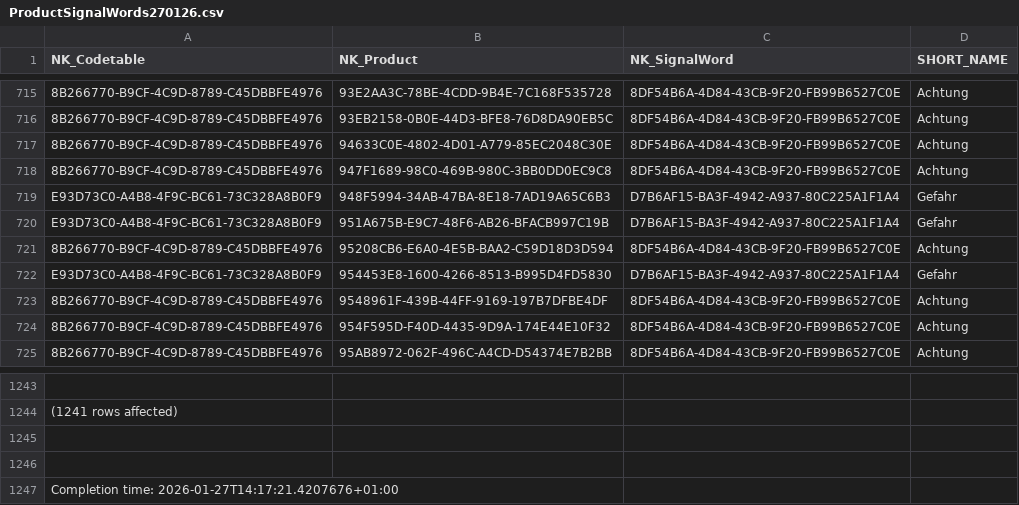
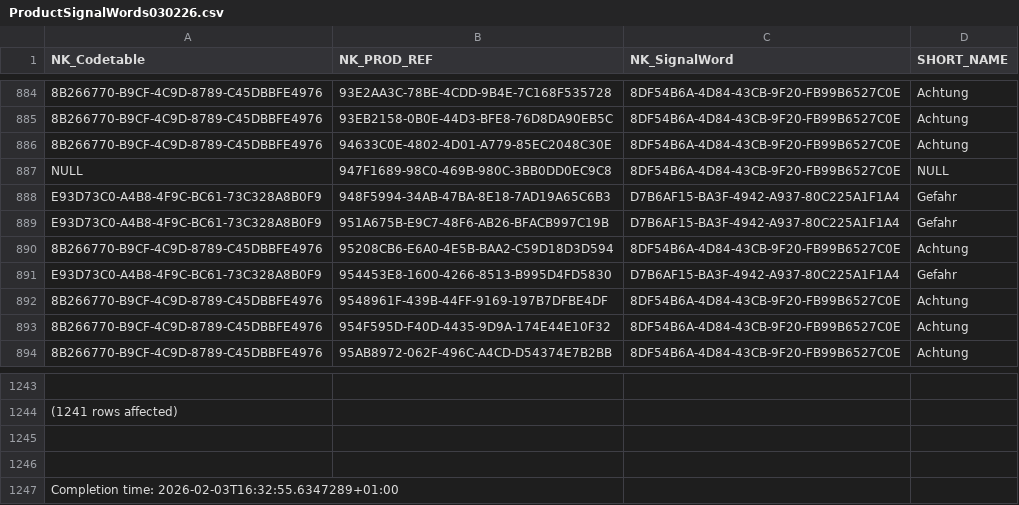
Before and after one commit to BLV-OSAV-USAV/PSMV-RDF, a CSV file: data/raw/ProductSignalWords030226.csv (was data/raw/ProductSignalWords270126.csv), drawn as a sheet; only a part is shown, gaps mark what is left out; addresses are those after the commit; the diff covers the shown part only; the diff names each change by its address in the sheet, - before the commit and + after, or states it on an @@ line.

```diff
--- a/data/raw/ProductSignalWords270126.csv
+++ b/data/raw/ProductSignalWords030226.csv
-B1: NK_Product
+B1: NK_PROD_REF
-A887 (NK_Codetable): 8B266770-B9CF-4C9D-8789-C45DBBFE4976
+A887 (NK_Codetable): NULL
-D887 (SHORT_NAME): Achtung
+D887 (SHORT_NAME): NULL
-A1247 (NK_Codetable): Completion time: 2026-01-27T14:17:21.4207676+01:00
+A1247 (NK_Codetable): Completion time: 2026-02-03T16:32:55.6347289+01:00
```
Also changed, not shown: 169 moved rows elsewhere in this file, data/raw/ProductCodeS030226.csv, data/raw/ProductDangerSymbol030226.csv, 15 other files.
